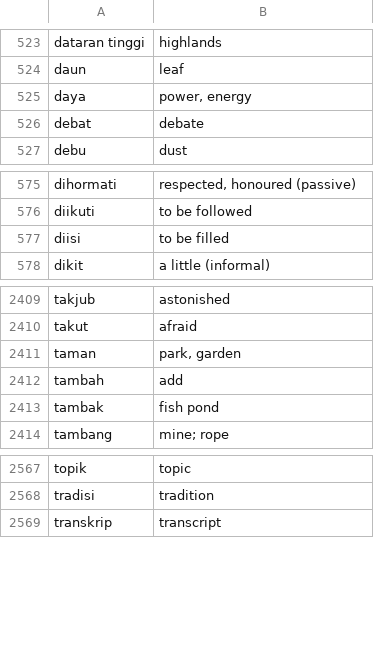
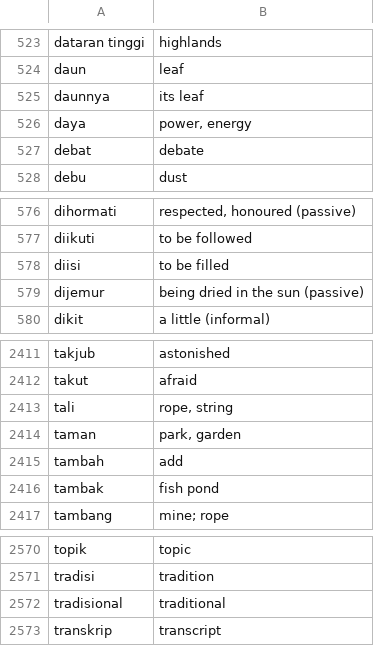
Before and after one commit to DangarStu/JACL, a CSV file: projects/data/indonesian_words.csv, drawn as a sheet; only a part is shown, gaps mark what is left out; the diff names each change by its address in the sheet, - before the commit and + after, or states it on an @@ line.

```diff
--- a/projects/data/indonesian_words.csv
+++ b/projects/data/indonesian_words.csv
+row 525: daunnya | its leaf
+row 579: dijemur | being dried in the sun (passive)
+row 2413: tali | rope, string
+row 2572: tradisional | traditional
```
Also changed, not shown: 1 other file.
